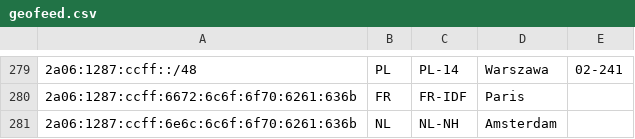
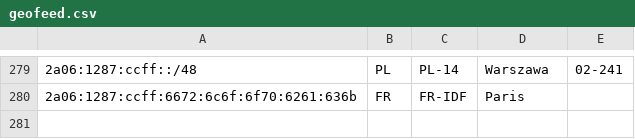
Before and after one commit to pcela/geofeed, a CSV file: geofeed.csv, drawn as a sheet; only a part is shown, gaps mark what is left out; the diff names each change by its address in the sheet, - before the commit and + after, or states it on an @@ line.

Commit message:
Update geofeed.csv

```diff
--- a/geofeed.csv
+++ b/geofeed.csv
-row 281: 2a06:1287:ccff:6e6c:6c6f:6f70:6261:636b | NL | NL-NH | Amsterdam
```
